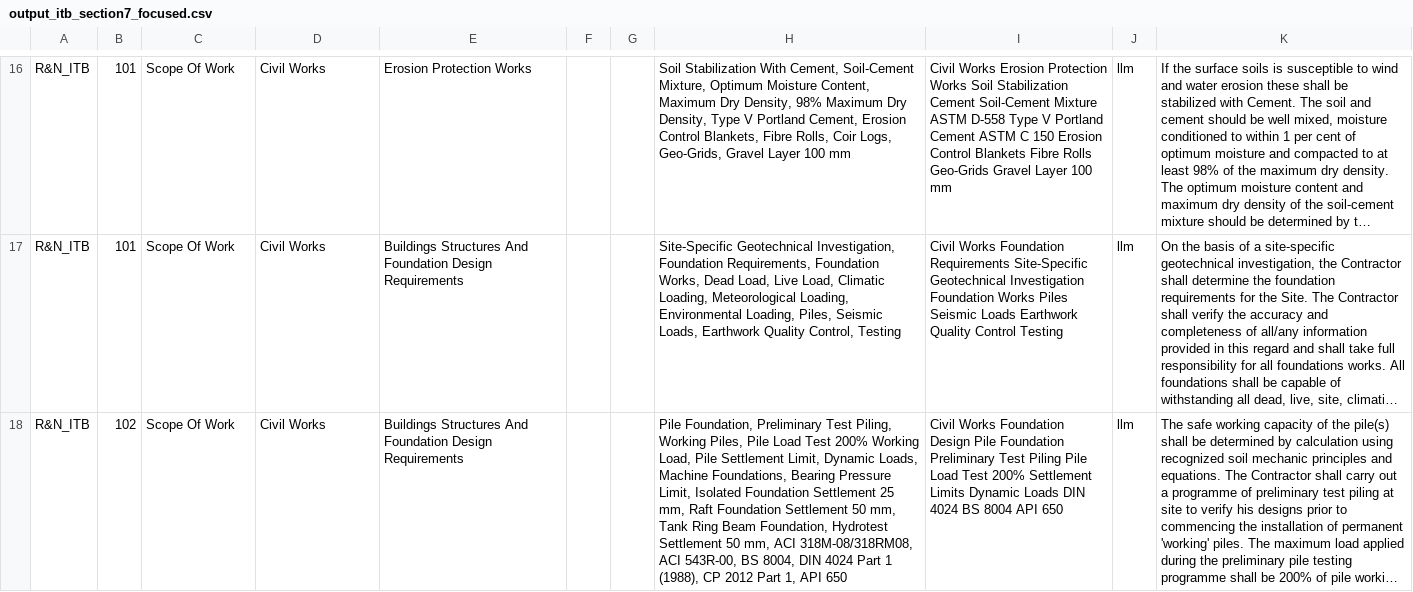
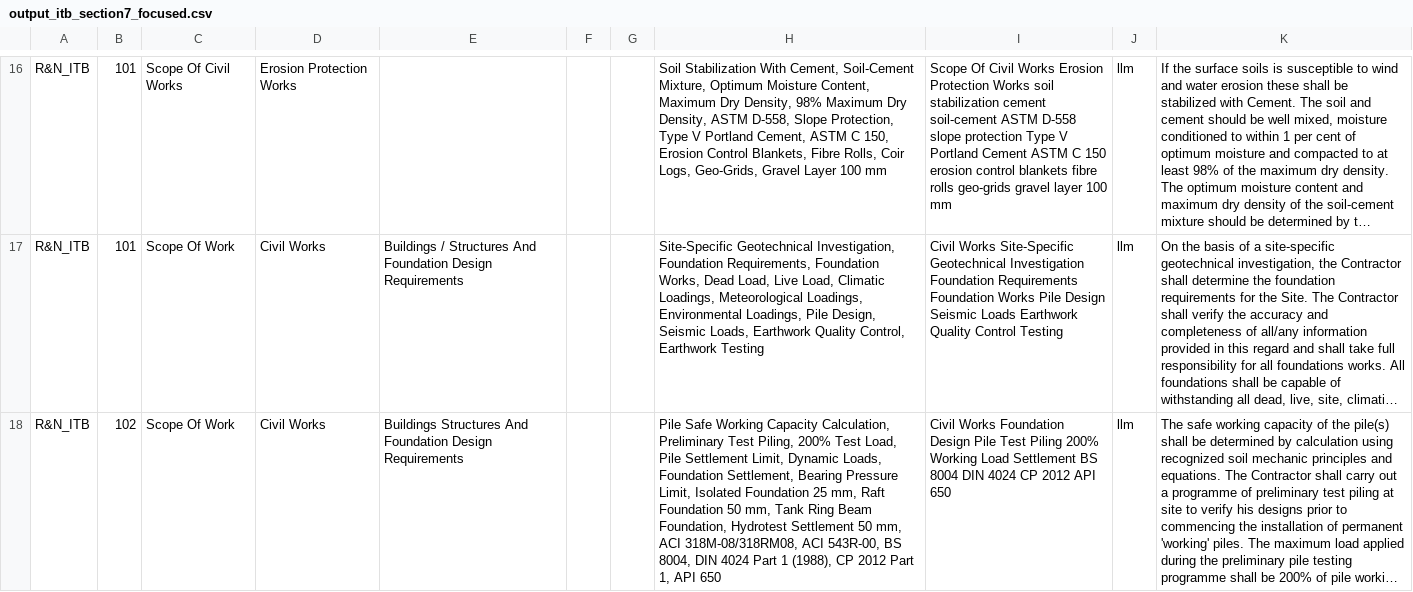
Before and after one commit to MinKhaungMinLwin/MDL-Service-Agent, a CSV file: 00_current_work/current_test_env/output/output_itb_section7_focused.csv, drawn as a sheet; only a part is shown, gaps mark what is left out; long unchanged cells end in …; the diff covers the shown part only; the diff names each change by its address in the sheet, - before the commit and + after, or states it on an @@ line.

```diff
--- a/00_current_work/current_test_env/output/output_itb_section7_focused.csv
+++ b/00_current_work/current_test_env/output/output_itb_section7_focused.csv
-C16: Scope Of Work
+C16: Scope Of Civil Works
-D16: Civil Works
+D16: Erosion Protection Works
-E16: Erosion Protection Works
+E16: (empty)
-H16: …Dry Density, Type V Portland Cement, Erosion Control…
+H16: …Dry Density, ASTM D-558, Slope Protection, Type V Portland Cement, ASTM C 150, Erosion Control…
-I16: Civil Works Erosion Protection Works Soil Stabilization Cement Soil-Cement Mixture ASTM D-558 Type V Portland Cement ASTM C 150 Erosion Control Blankets Fibre Rolls Geo-Grids Gravel Layer 100 mm
+I16: Scope Of Civil Works Erosion Protection Works soil stabilization cement soil-cement ASTM D-558 slope protection Type V Portland Cement ASTM C 150 erosion control blankets fibre rolls geo-grids gravel layer 100 mm
-E17: Buildings Structures And…
+E17: Buildings / Structures And…
-H17: …Load, Climatic Loading, Meteorological Loading, Environmental Loading, Piles, Seismic Loads, Earthwork Quality Control, Testing
+H17: …Load, Climatic Loadings, Meteorological Loadings, Environmental Loadings, Pile Design, Seismic Loads, Earthwork Quality Control, Earthwork Testing
-I17: Civil Works Foundation Requirements Site-Specific Geotechnical Investigation Foundation Works Piles Seismic Loads…
+I17: Civil Works Site-Specific Geotechnical Investigation Foundation Requirements Foundation Works Pile Design Seismic Loads…
-H18: Pile Foundation, Preliminary Test Piling, Working Piles, Pile Load Test 200% Working Load, Pile Settlement Limit, Dynamic Loads, Machine Foundations, Bearing Pressure Limit, Isolated Foundation Settlement 25 mm, Raft Foundation Settlement 50 mm,…
+H18: Pile Safe Working Capacity Calculation, Preliminary Test Piling, 200% Test Load, Pile Settlement Limit, Dynamic Loads, Foundation Settlement, Bearing Pressure Limit, Isolated Foundation 25 mm, Raft Foundation 50 mm,…
-I18: …Design Pile Foundation Preliminary Test Piling Pile Load Test 200% Settlement Limits Dynamic Loads DIN 4024 BS 8004 API 650
+I18: …Design Pile Test Piling 200% Working Load Settlement BS 8004 DIN 4024 CP 2012 API 650
```
Also changed, not shown: 167 edited cells elsewhere in this file, 00_current_work/current_test_env/output/output_match_all_projects_section7.csv, 6 other files.
